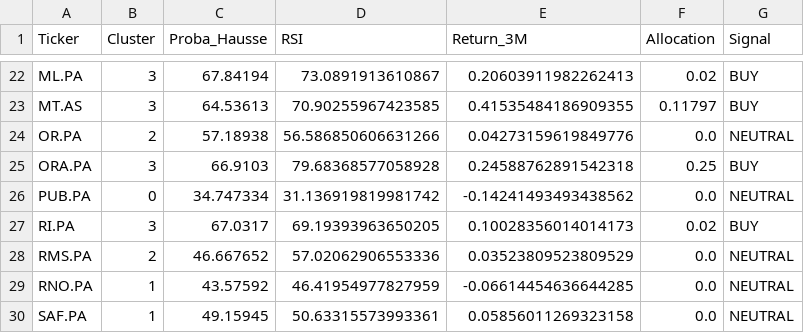
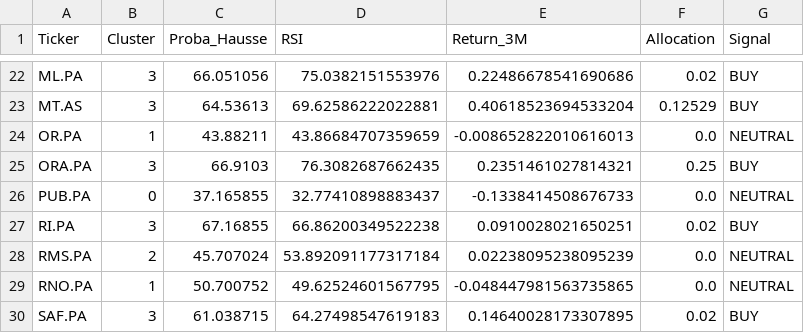
Before and after one commit to SORADATA/CAC40-Quantitative-Analysis-Predictive-Asset-Allocation, a CSV file: latest_signals.csv, drawn as a sheet; only a part is shown, gaps mark what is left out; the diff covers the shown part only; the diff names each change by its address in the sheet, - before the commit and + after, or states it on an @@ line.

```diff
--- a/latest_signals.csv
+++ b/latest_signals.csv
-C22 (Proba_Hausse): 67.84194
+C22 (Proba_Hausse): 66.051056
-D22 (RSI): 73.0891913610867
+D22 (RSI): 75.0382151553976
-E22 (Return_3M): 0.20603911982262413
+E22 (Return_3M): 0.22486678541690686
-D23 (RSI): 70.90255967423585
+D23 (RSI): 69.62586222022881
-E23 (Return_3M): 0.41535484186909355
+E23 (Return_3M): 0.40618523694533204
-F23 (Allocation): 0.11797
+F23 (Allocation): 0.12529
-B24 (Cluster): 2
+B24 (Cluster): 1
-C24 (Proba_Hausse): 57.18938
+C24 (Proba_Hausse): 43.88211
-D24 (RSI): 56.586850606631266
+D24 (RSI): 43.86684707359659
-E24 (Return_3M): 0.04273159619849776
+E24 (Return_3M): -0.008652822010616013
-D25 (RSI): 79.68368577058928
+D25 (RSI): 76.3082687662435
-E25 (Return_3M): 0.24588762891542318
+E25 (Return_3M): 0.2351461027814321
-C26 (Proba_Hausse): 34.747334
+C26 (Proba_Hausse): 37.165855
-D26 (RSI): 31.136919819981742
+D26 (RSI): 32.77410898883437
-E26 (Return_3M): -0.14241493493438562
+E26 (Return_3M): -0.1338414508676733
-C27 (Proba_Hausse): 67.0317
+C27 (Proba_Hausse): 67.16855
-D27 (RSI): 69.19393963650205
+D27 (RSI): 66.86200349522238
-E27 (Return_3M): 0.10028356014014173
+E27 (Return_3M): 0.0910028021650251
-C28 (Proba_Hausse): 46.667652
+C28 (Proba_Hausse): 45.707024
-D28 (RSI): 57.02062906553336
+D28 (RSI): 53.892091177317184
-E28 (Return_3M): 0.03523809523809529
+E28 (Return_3M): 0.02238095238095239
-C29 (Proba_Hausse): 43.57592
+C29 (Proba_Hausse): 50.700752
-D29 (RSI): 46.41954977827959
+D29 (RSI): 49.62524601567795
-E29 (Return_3M): -0.06614454636644285
+E29 (Return_3M): -0.048447981563735865
-B30 (Cluster): 1
+B30 (Cluster): 3
-C30 (Proba_Hausse): 49.15945
+C30 (Proba_Hausse): 61.038715
-D30 (RSI): 50.63315573993361
+D30 (RSI): 64.27498547619183
-E30 (Return_3M): 0.05856011269323158
+E30 (Return_3M): 0.14640028173307895
-F30 (Allocation): 0.0
+F30 (Allocation): 0.02
-G30 (Signal): NEUTRAL
+G30 (Signal): BUY
```
Also changed, not shown: 94 edited cells elsewhere in this file, portfolio_history.csv, 2 other files.
